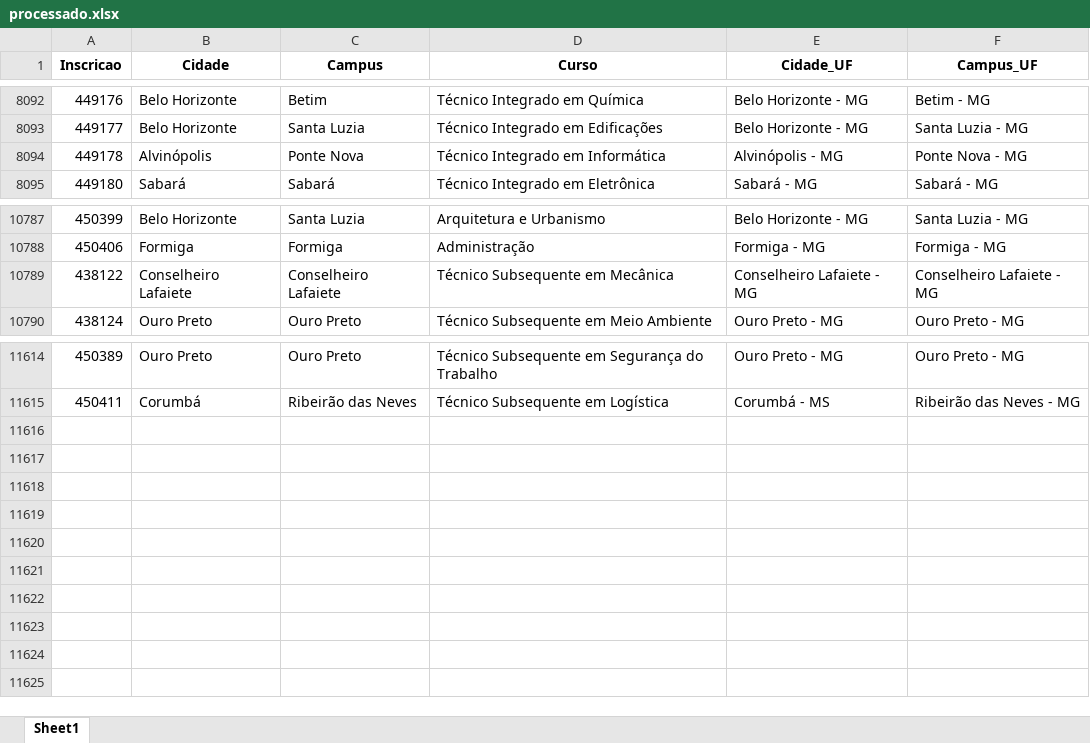
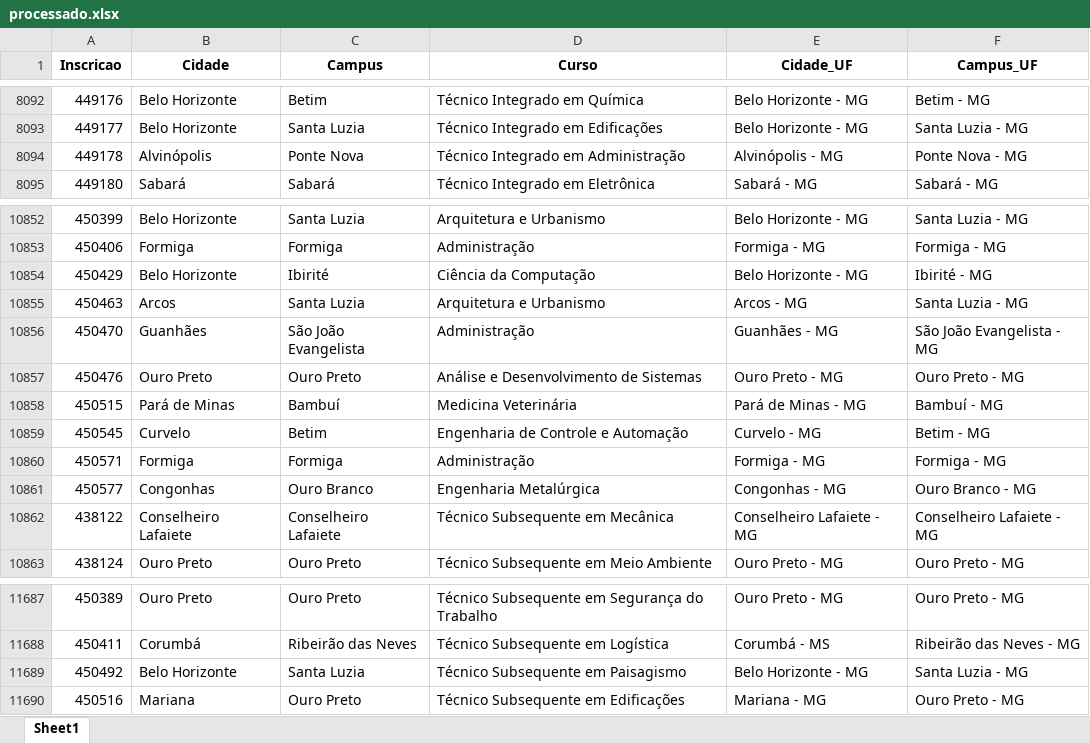
Before and after one commit to lucianovilasboas/vestibular-mapa2025, an Excel workbook: dados/processado.xlsx, sheet Sheet1, drawn as a sheet; only a part is shown, gaps mark what is left out; values as stored, in another font and other column widths than the file's, no borders; the diff covers the shown part only; the diff names each change by its address in the sheet, - before the commit and + after, or states it on an @@ line.

```diff
--- a/dados/processado.xlsx (sheet Sheet1)
+++ b/dados/processado.xlsx (sheet Sheet1)
-D8094 (Curso): Técnico Integrado em Informática
+D8094 (Curso): Técnico Integrado em Administração
+row 10854: 450429 | Belo Horizonte | Ibirité | Ciência da Computação | Belo Horizonte - MG | Ibirité - MG
+row 10855: 450463 | Arcos | Santa Luzia | Arquitetura e Urbanismo | Arcos - MG | Santa Luzia - MG
+row 10856: 450470 | Guanhães | São João Evangelista | Administração | Guanhães - MG | São João Evangelista - MG
+row 10857: 450476 | Ouro Preto | Ouro Preto | Análise e Desenvolvimento de Sistemas | Ouro Preto - MG | Ouro Preto - MG
+row 10858: 450515 | Pará de Minas | Bambuí | Medicina Veterinária | Pará de Minas - MG | Bambuí - MG
+row 10859: 450545 | Curvelo | Betim | Engenharia de Controle e Automação | Curvelo - MG | Betim - MG
+row 10860: 450571 | Formiga | Formiga | Administração | Formiga - MG | Formiga - MG
+row 10861: 450577 | Congonhas | Ouro Branco | Engenharia Metalúrgica | Congonhas - MG | Ouro Branco - MG
+row 11689: 450492 | Belo Horizonte | Santa Luzia | Técnico Subsequente em Paisagismo | Belo Horizonte - MG | Santa Luzia - MG
+row 11690: 450516 | Mariana | Ouro Preto | Técnico Subsequente em Edificações | Mariana - MG | Ouro Preto - MG
```
Also changed, not shown: 65 added rows elsewhere in this sheet.
